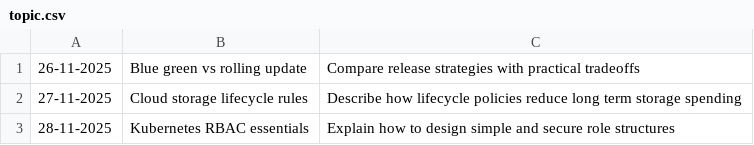
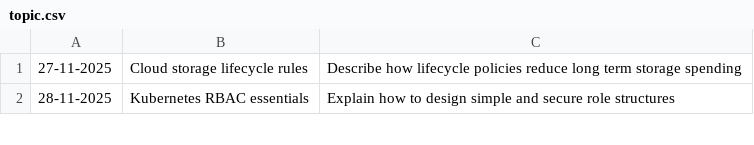
Before and after one commit to oleksandr-g-rock/fitness, a CSV file: topic.csv, drawn as a sheet; only a part is shown; the diff names each change by its address in the sheet, - before the commit and + after, or states it on an @@ line.

Commit message:
test

```diff
--- a/topic.csv
+++ b/topic.csv
-row 1: 26-11-2025 | Blue green vs rolling update | Compare release strategies with practical tradeoffs
```
